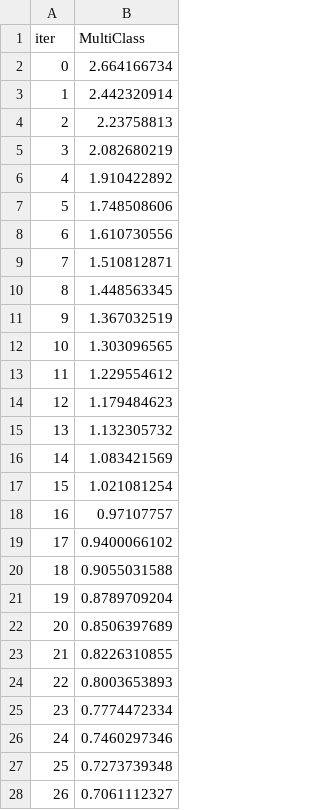
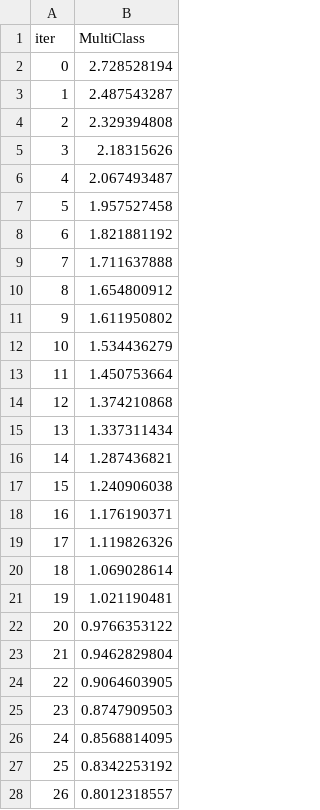
Before and after one commit to dag3403/prediccion-canciones-ml, a TSV file: catboost_info/learn_error.tsv, drawn as a sheet; only a part is shown; the diff covers the shown part only.

```diff
--- a/catboost_info/learn_error.tsv
+++ b/catboost_info/learn_error.tsv
@@ -1,28 +1,28 @@
 iter	MultiClass
-0	2.664166734
-1	2.442320914
-2	2.23758813
-3	2.082680219
-4	1.910422892
-5	1.748508606
-6	1.610730556
-7	1.510812871
-8	1.448563345
-9	1.367032519
-10	1.303096565
-11	1.229554612
-12	1.179484623
-13	1.132305732
-14	1.083421569
-15	1.021081254
-16	0.97107757
-17	0.9400066102
-18	0.9055031588
-19	0.8789709204
-20	0.8506397689
-21	0.8226310855
-22	0.8003653893
-23	0.7774472334
-24	0.7460297346
-25	0.7273739348
-26	0.7061112327
+0	2.728528194
+1	2.487543287
+2	2.329394808
+3	2.18315626
+4	2.067493487
+5	1.957527458
+6	1.821881192
+7	1.711637888
+8	1.654800912
+9	1.611950802
+10	1.534436279
+11	1.450753664
+12	1.374210868
+13	1.337311434
+14	1.287436821
+15	1.240906038
+16	1.176190371
+17	1.119826326
+18	1.069028614
+19	1.021190481
+20	0.9766353122
+21	0.9462829804
+22	0.9064603905
+23	0.8747909503
+24	0.8568814095
+25	0.8342253192
+26	0.8012318557
```
Also changed, not shown: 173 edited cells elsewhere in this file, catboost_info/time_left.tsv, 52 other files.
